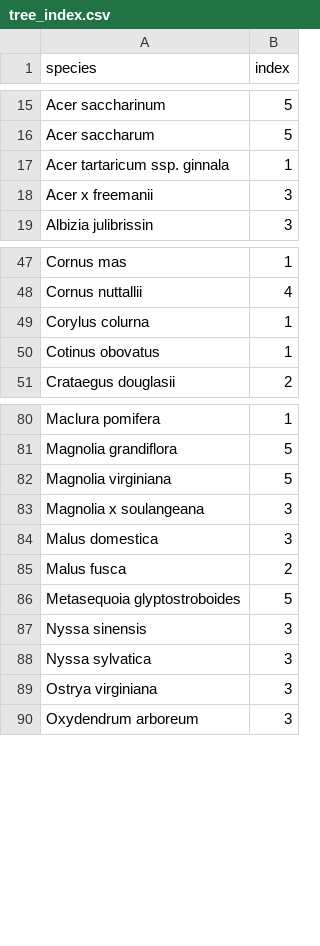
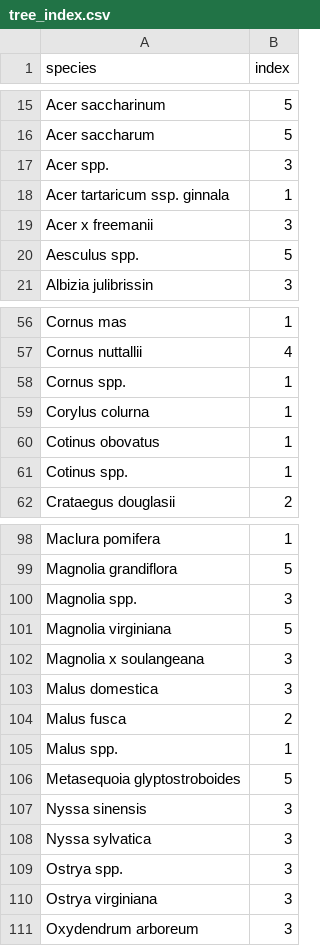
Before and after one commit to ds-civic-data/Emergency_response_time, a CSV file: data/tree_index.csv, drawn as a sheet; only a part is shown, gaps mark what is left out; the diff covers the shown part only; the diff names each change by its address in the sheet, - before the commit and + after, or states it on an @@ line.

```diff
--- a/data/tree_index.csv
+++ b/data/tree_index.csv
+row 17: Acer spp. | 3
+row 20: Aesculus spp. | 5
+row 58: Cornus spp. | 1
+row 61: Cotinus spp. | 1
+row 100: Magnolia spp. | 3
+row 105: Malus spp. | 1
+row 109: Ostrya spp. | 3
```
Also changed, not shown: 25 added rows elsewhere in this file, 3 other files.
